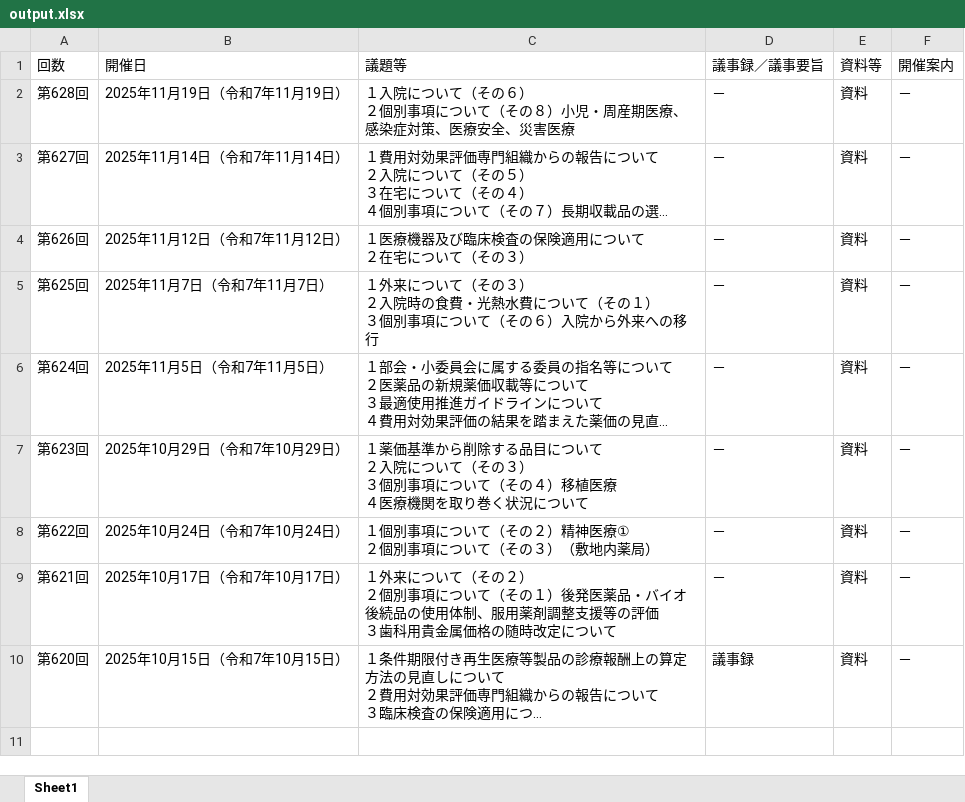
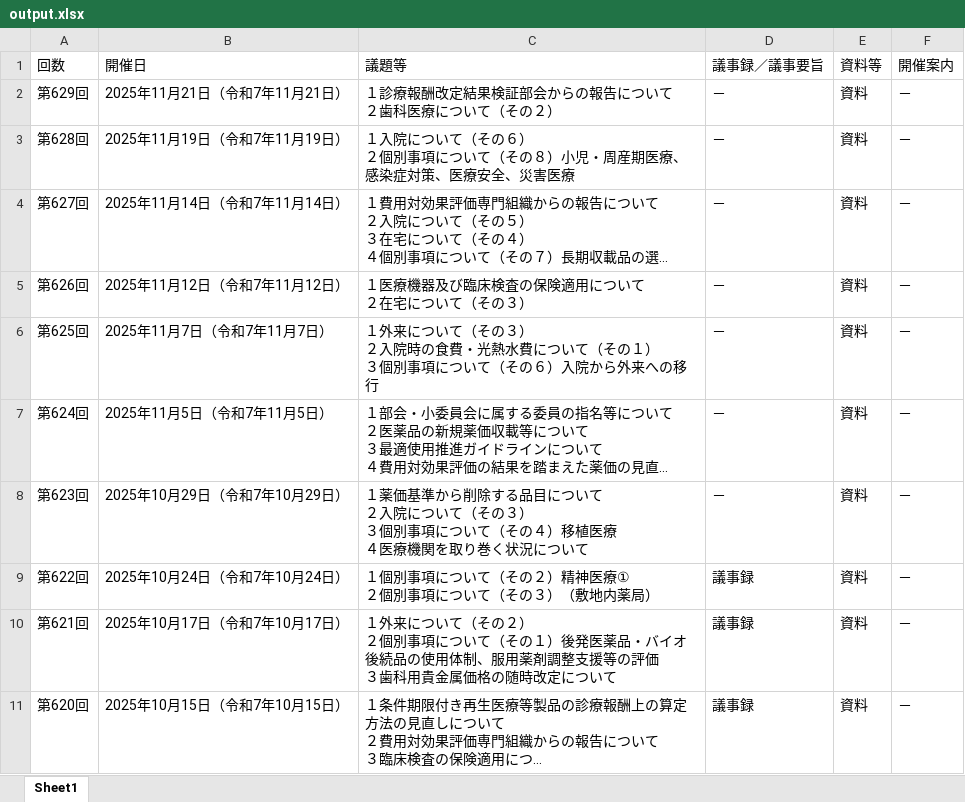
Before and after one commit to wasabina67/chuikyo-python, an Excel workbook: docs/output.xlsx, sheet Sheet1, drawn as a sheet; long unchanged cells end in …; values as stored, in another font and other column widths than the file's, no borders; addresses are those after the commit; ↵ is a line break in a cell; the diff names each change by its address in the sheet, - before the commit and + after, or states it on an @@ line.

```diff
--- a/docs/output.xlsx (sheet Sheet1)
+++ b/docs/output.xlsx (sheet Sheet1)
+row 2: 第629回 | 2025年11月21日（令和7年11月21日） | １診療報酬改定結果検証部会からの報告について ↵ ２歯科医療について（その２） | － | 資料 | －
-D9:D10 (議事録／議事要旨): －
+D9:D10 (議事録／議事要旨): 議事録
```
Also changed, not shown: 1 other file.
